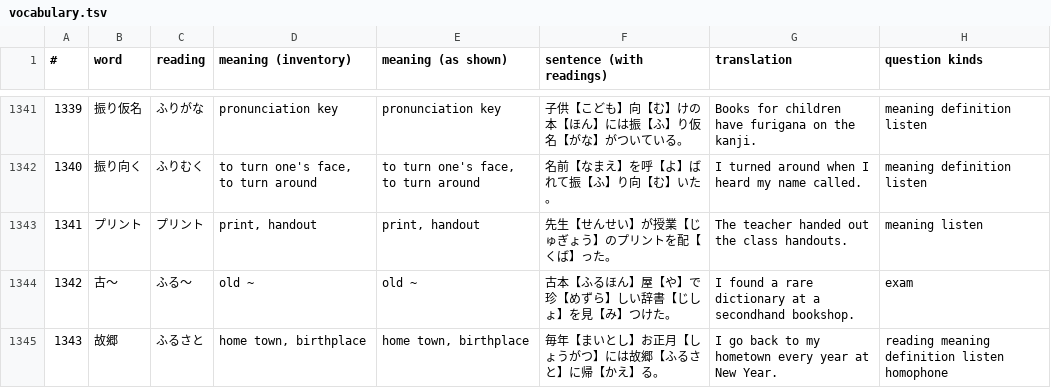
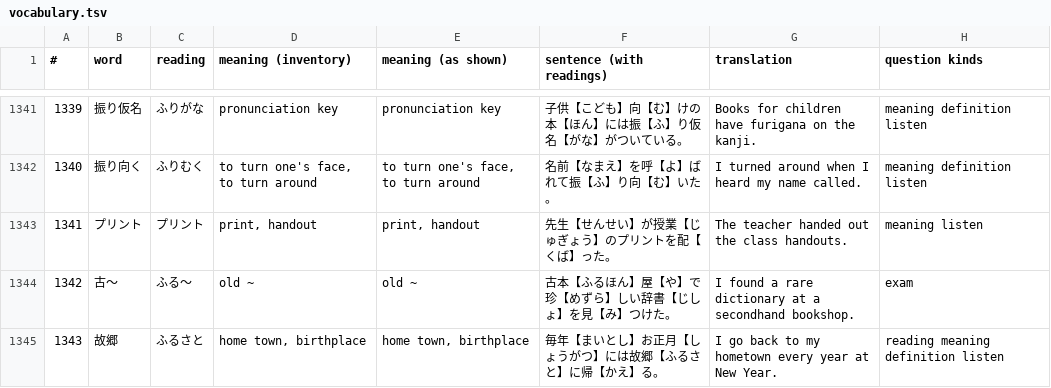
Before and after one commit to KakkoiDev/jp-echo, a TSV file: audit/quick-round/data/vocabulary.tsv, drawn as a sheet; only a part is shown, gaps mark what is left out; the diff covers the shown part only.

```diff
--- a/audit/quick-round/data/vocabulary.tsv
+++ b/audit/quick-round/data/vocabulary.tsv
@@ -1344,2 +1344,2 @@
 1342	古～	ふる～	old ~	old ~	古本【ふるほん】屋【や】で珍【めずら】しい辞書【じしょ】を見【み】つけた。	I found a rare dictionary at a secondhand bookshop.	exam
-1343	故郷	ふるさと	home town, birthplace	home town, birthplace	毎年【まいとし】お正月【しょうがつ】には故郷【ふるさと】に帰【かえ】る。	I go back to my hometown every year at New Year.	reading meaning definition listen homophone
+1343	故郷	ふるさと	home town, birthplace	home town, birthplace	毎年【まいとし】お正月【しょうがつ】には故郷【ふるさと】に帰【かえ】る。	I go back to my hometown every year at New Year.	reading meaning definition listen
```
Also changed, not shown: 50 edited cells elsewhere in this file, audit/quick-round/data/connectives.tsv, audit/quick-round/data/readings.tsv, 21 other files.
